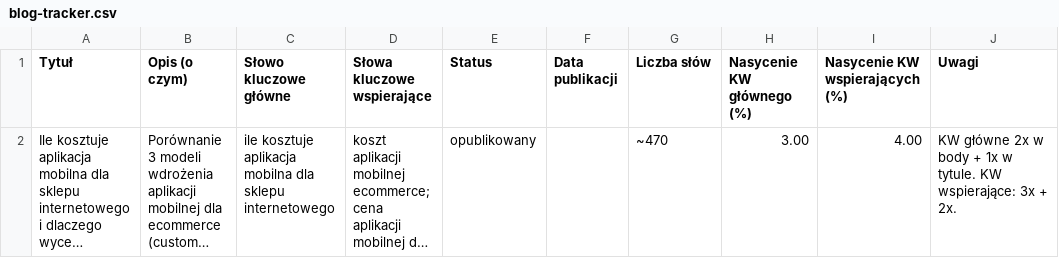
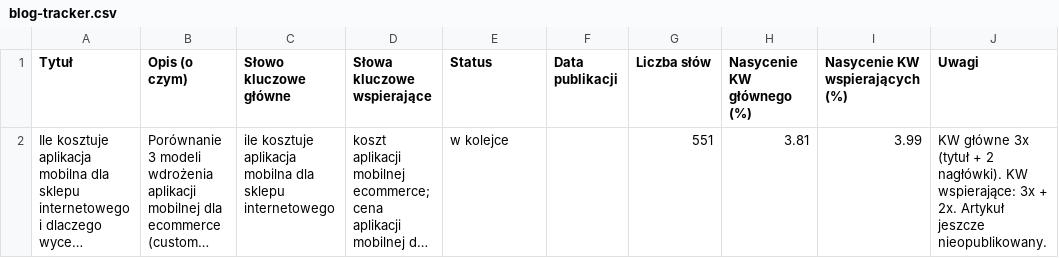
Before and after one commit to marcinrutkowski-hue/cloude, a CSV file: blog-tracker.csv, drawn as a sheet; long unchanged cells end in …; the diff names each change by its address in the sheet, - before the commit and + after, or states it on an @@ line.

Commit message:
fix: popraw dane wpisu #1 - 551 slow, status w kolejce, dokladne nasycenie KW

```diff
--- a/blog-tracker.csv
+++ b/blog-tracker.csv
-E2 (Status): opublikowany
+E2 (Status): w kolejce
-G2 (Liczba słów): ~470
+G2 (Liczba słów): 551
-H2 (Nasycenie KW głównego (%)): 3.00
+H2 (Nasycenie KW głównego (%)): 3.81
-I2 (Nasycenie KW wspierających (%)): 4.00
+I2 (Nasycenie KW wspierających (%)): 3.99
-J2 (Uwagi): KW główne 2x w body + 1x w tytule. KW wspierające: 3x + 2x.
+J2 (Uwagi): KW główne 3x (tytuł + 2 nagłówki). KW wspierające: 3x + 2x. Artykuł jeszcze nieopublikowany.
```
